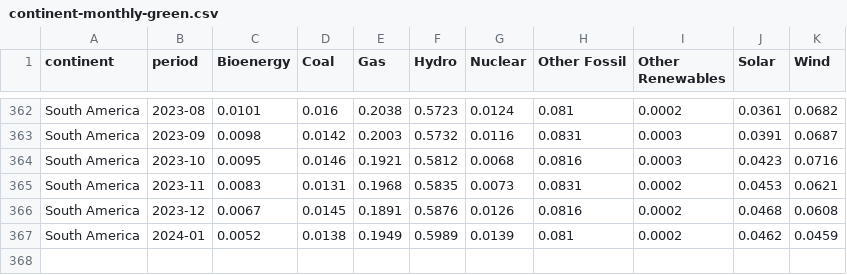
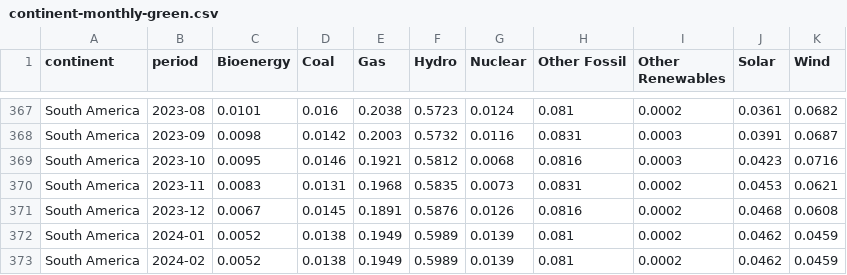
Before and after one commit to digital4better/data, a CSV file: data/mix/continent-monthly-green.csv, drawn as a sheet; only a part is shown, gaps mark what is left out; the diff covers the shown part only.

```diff
--- a/data/mix/continent-monthly-green.csv
+++ b/data/mix/continent-monthly-green.csv
@@ -367 +372,2 @@ South America,2023-12,0.0067,0.0145,0.1891,0.5876,0.0126,0.0816,0.0002,0.0468,0.
 South America,2024-01,0.0052,0.0138,0.1949,0.5989,0.0139,0.081,0.0002,0.0462,0.0459
+South America,2024-02,0.0052,0.0138,0.1949,0.5989,0.0139,0.081,0.0002,0.0462,0.0459
```
Also changed, not shown: 5 added rows elsewhere in this file, data/factor/continent-monthly-green.csv, data/factor/continent-monthly.csv, 30 other files.
